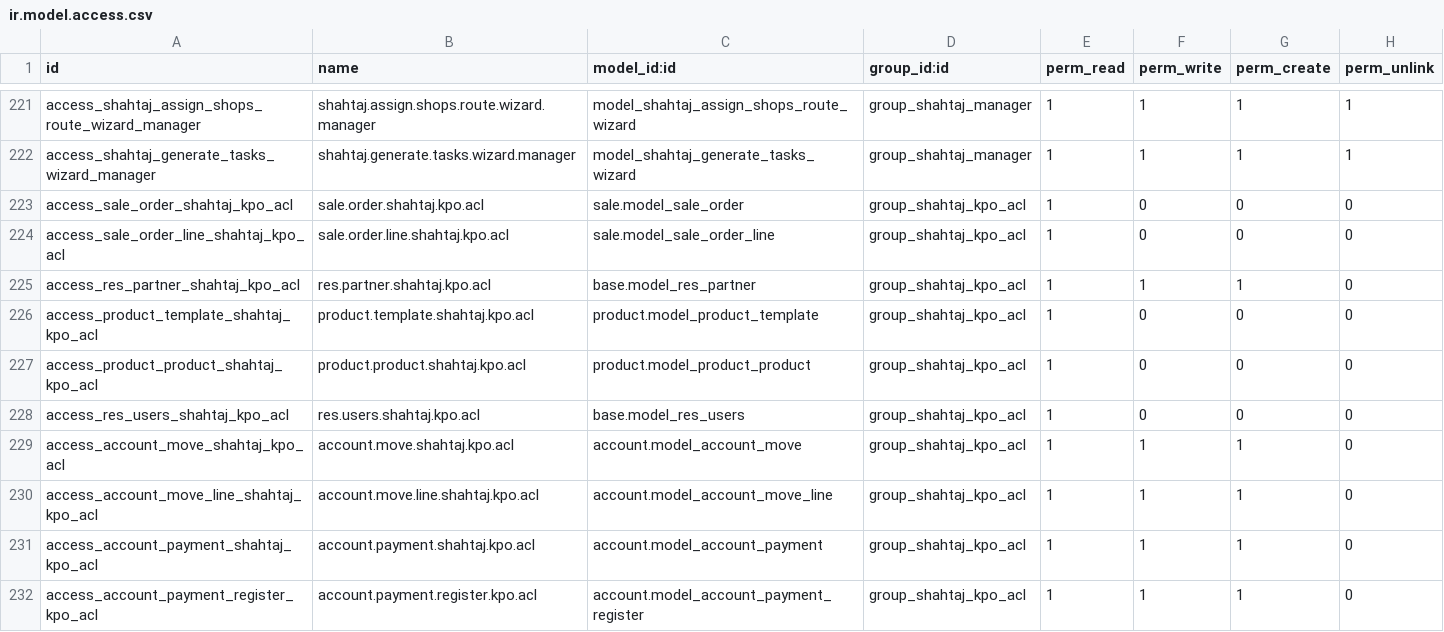
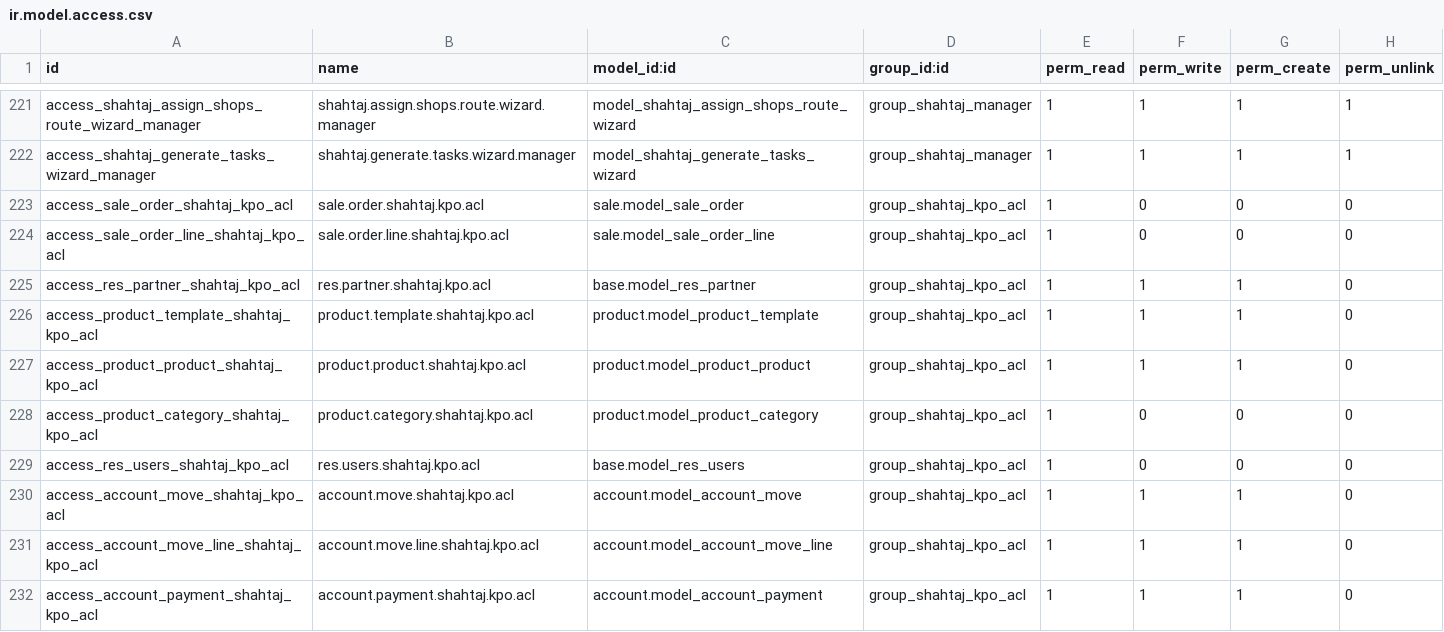
Before and after one commit to WMSols/shahtaj-oil, a CSV file: shahtaj_oil/security/ir.model.access.csv, drawn as a sheet; only a part is shown, gaps mark what is left out; the shorter side is filled out with more unchanged rows.

Commit message:
Module Updates: - Disabled DM dropdown when stock is picked, if qty is left new DM can be added - Added stock status in to Disptach tab - Added Delivery & invoice status filtres in To Dispatch - Added Product list access for KPO - Added Create bill button in PO list view, Recipts & returns list view and detail view. Create bill now directly opens the vendor bill - Fixed New Vendor and Save PO buttons alignment in PO creation form - Added Link & Server connection ping checking in Sidebar. Link measures connection and Server shows recent request.

```diff
--- a/shahtaj_oil/security/ir.model.access.csv
+++ b/shahtaj_oil/security/ir.model.access.csv
@@ -225,4 +225,5 @@ access_sale_order_line_shahtaj_kpo_acl,sale.order.line.shahtaj.kpo.acl,sale.mode
 access_res_partner_shahtaj_kpo_acl,res.partner.shahtaj.kpo.acl,base.model_res_partner,group_shahtaj_kpo_acl,1,1,1,0
-access_product_template_shahtaj_kpo_acl,product.template.shahtaj.kpo.acl,product.model_product_template,group_shahtaj_kpo_acl,1,0,0,0
-access_product_product_shahtaj_kpo_acl,product.product.shahtaj.kpo.acl,product.model_product_product,group_shahtaj_kpo_acl,1,0,0,0
+access_product_template_shahtaj_kpo_acl,product.template.shahtaj.kpo.acl,product.model_product_template,group_shahtaj_kpo_acl,1,1,1,0
+access_product_product_shahtaj_kpo_acl,product.product.shahtaj.kpo.acl,product.model_product_product,group_shahtaj_kpo_acl,1,1,1,0
+access_product_category_shahtaj_kpo_acl,product.category.shahtaj.kpo.acl,product.model_product_category,group_shahtaj_kpo_acl,1,0,0,0
 access_res_users_shahtaj_kpo_acl,res.users.shahtaj.kpo.acl,base.model_res_users,group_shahtaj_kpo_acl,1,0,0,0
```
Also changed, not shown: 12 other files.
